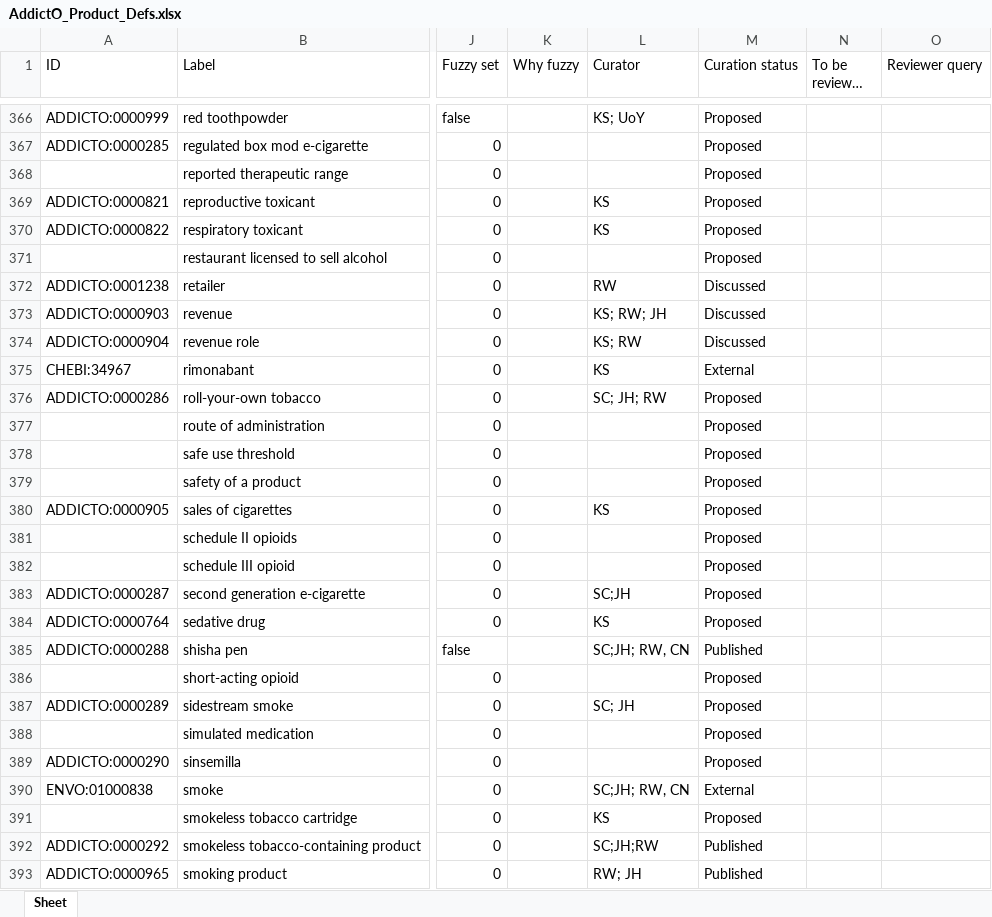
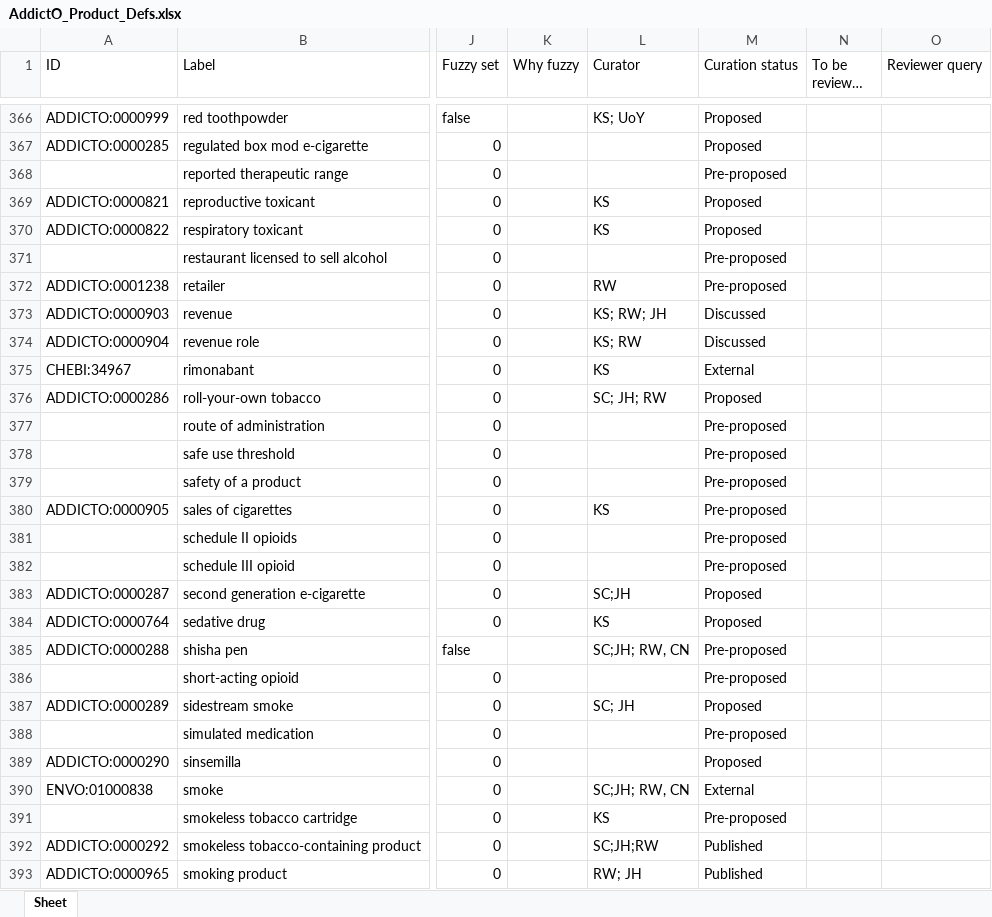
Before and after one commit to addicto-org/addiction-ontology, an Excel workbook: inputs/AddictO_Product_Defs.xlsx, sheet Sheet, drawn as a sheet; only a part is shown, gaps mark what is left out; long unchanged cells end in …; values as stored, in another font and other column widths than the file's, no cell formats; the diff covers the shown part only; the diff names each change by its address in the sheet, - before the commit and + after, or states it on an @@ line.

Commit message:
Updating AddictO_Product_Defs.xlsx
Set terms to Pre-proposed

```diff
--- a/inputs/AddictO_Product_Defs.xlsx (sheet Sheet)
+++ b/inputs/AddictO_Product_Defs.xlsx (sheet Sheet)
-M368 (Curation status): Proposed
+M368 (Curation status): Pre-proposed
-M371 (Curation status): Proposed
+M371 (Curation status): Pre-proposed
-M372 (Curation status): Discussed
+M372 (Curation status): Pre-proposed
-M377:M382 (Curation status): Proposed
+M377:M382 (Curation status): Pre-proposed
-M385 (Curation status): Published
+M385 (Curation status): Pre-proposed
-M386 (Curation status): Proposed
+M386 (Curation status): Pre-proposed
-M388 (Curation status): Proposed
+M388 (Curation status): Pre-proposed
-M391 (Curation status): Proposed
+M391 (Curation status): Pre-proposed
```
Also changed, not shown: 60 edited cells elsewhere in this sheet, cell formats.
